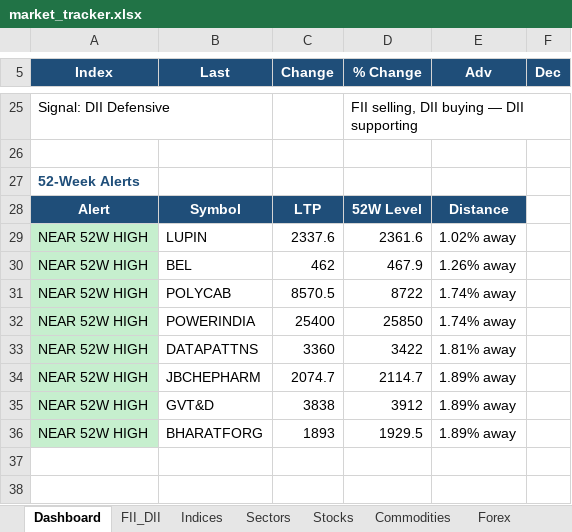
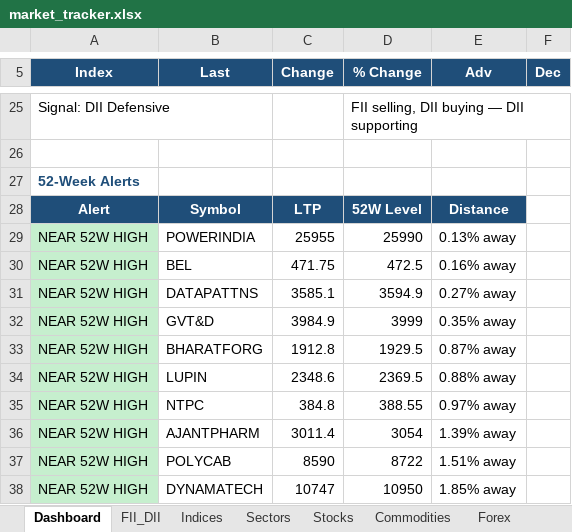
Before and after one commit to SudhirRaut-QA/indian-market-tracker, an Excel workbook: data/excel/market_tracker.xlsx, sheet Dashboard, drawn as a sheet; only a part is shown, gaps mark what is left out; values as stored, in another font and other column widths than the file's, no borders; removed rows and columns are numbered as before the commit, all else as after; the diff covers the shown part only; the diff names each change by its address in the sheet, - before the commit and + after, or states it on an @@ line.

```diff
--- a/data/excel/market_tracker.xlsx (sheet Dashboard)
+++ b/data/excel/market_tracker.xlsx (sheet Dashboard)
-B29 (Last): LUPIN
+B29 (Last): POWERINDIA
-C29 (Change): 2337.6
+C29 (Change): 25955
-D29 (% Change): 2361.6
+D29 (% Change): 25990
-E29 (Adv): 1.02% away
+E29 (Adv): 0.13% away
-C30 (Change): 462
+C30 (Change): 471.75
-D30 (% Change): 467.9
+D30 (% Change): 472.5
-E30 (Adv): 1.26% away
+E30 (Adv): 0.16% away
-row 31: NEAR 52W HIGH | POLYCAB | 8570.5 | 8722 | 1.74% away
-row 32: NEAR 52W HIGH | POWERINDIA | 25400 | 25850 | 1.74% away
-C31 (Change): 3360
+C31 (Change): 3585.1
-D31 (% Change): 3422
+D31 (% Change): 3594.9
-E31 (Adv): 1.81% away
+E31 (Adv): 0.27% away
-row 34: NEAR 52W HIGH | JBCHEPHARM | 2074.7 | 2114.7 | 1.89% away
-C32 (Change): 3838
+C32 (Change): 3984.9
-D32 (% Change): 3912
+D32 (% Change): 3999
-E32 (Adv): 1.89% away
+E32 (Adv): 0.35% away
-C33 (Change): 1893
+C33 (Change): 1912.8
-E33 (Adv): 1.89% away
+E33 (Adv): 0.87% away
+row 34: NEAR 52W HIGH | LUPIN | 2348.6 | 2369.5 | 0.88% away
+row 35: NEAR 52W HIGH | NTPC | 384.8 | 388.55 | 0.97% away
+row 36: NEAR 52W HIGH | AJANTPHARM | 3011.4 | 3054 | 1.39% away
+row 37: NEAR 52W HIGH | POLYCAB | 8590 | 8722 | 1.51% away
+row 38: NEAR 52W HIGH | DYNAMATECH | 10747 | 10950 | 1.85% away
```
Also changed, not shown: 8 added rows, 8 removed rows, 13 edited cells and cell formats elsewhere in this sheet, sheet Stocks, sheet Indices, sheet Sectors, sheet Alerts_52W, sheet Commodities, sheet FII_DII, 1 more sheet, 1 other file.
